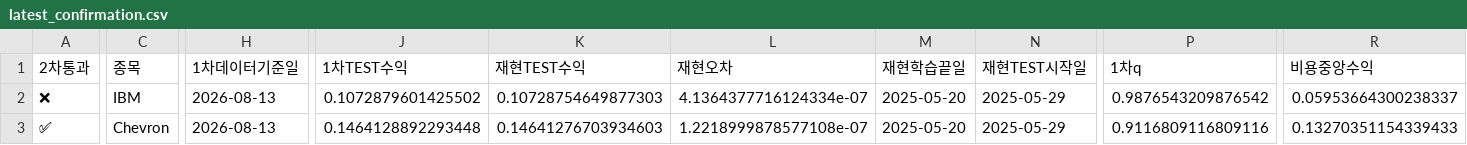
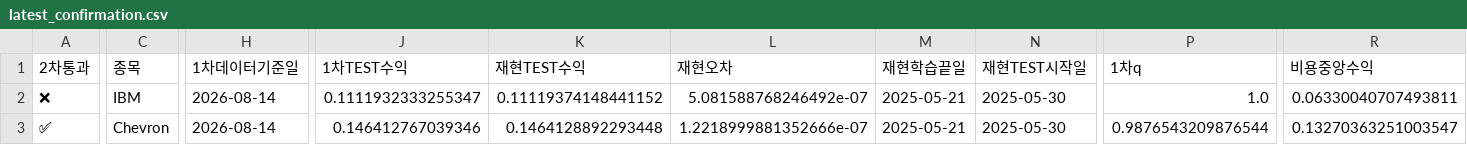
Before and after one commit to dg4200355-arch/apex-ai-trading-bot, a CSV file: reports/latest_confirmation.csv, drawn as a sheet; only a part is shown, gaps mark what is left out; the diff covers the shown part only; the diff names each change by its address in the sheet, - before the commit and + after, or states it on an @@ line.

```diff
--- a/reports/latest_confirmation.csv
+++ b/reports/latest_confirmation.csv
-H2:H3 (1차데이터기준일): 2026-08-13
+H2:H3 (1차데이터기준일): 2026-08-14
-J2 (1차TEST수익): 0.1072879601425502
+J2 (1차TEST수익): 0.1111932333255347
-K2 (재현TEST수익): 0.10728754649877303
+K2 (재현TEST수익): 0.11119374148441152
-L2 (재현오차): 4.1364377716124334e-07
+L2 (재현오차): 5.081588768246492e-07
-M2:M3 (재현학습끝일): 2025-05-20
+M2:M3 (재현학습끝일): 2025-05-21
-N2:N3 (재현TEST시작일): 2025-05-29
+N2:N3 (재현TEST시작일): 2025-05-30
-P2 (1차q): 0.9876543209876542
+P2 (1차q): 1.0
-R2 (비용중앙수익): 0.05953664300238337
+R2 (비용중앙수익): 0.06330040707493811
-J3 (1차TEST수익): 0.1464128892293448
+J3 (1차TEST수익): 0.146412767039346
-K3 (재현TEST수익): 0.14641276703934603
+K3 (재현TEST수익): 0.1464128892293448
-L3 (재현오차): 1.2218999878577108e-07
+L3 (재현오차): 1.2218999881352666e-07
-P3 (1차q): 0.9116809116809116
+P3 (1차q): 0.9876543209876544
-R3 (비용중앙수익): 0.13270351154339433
+R3 (비용중앙수익): 0.13270363251003547
```
Also changed, not shown: 42 edited cells elsewhere in this file, reports/latest_validation.csv, reports/paper_account.csv, 10 other files.
